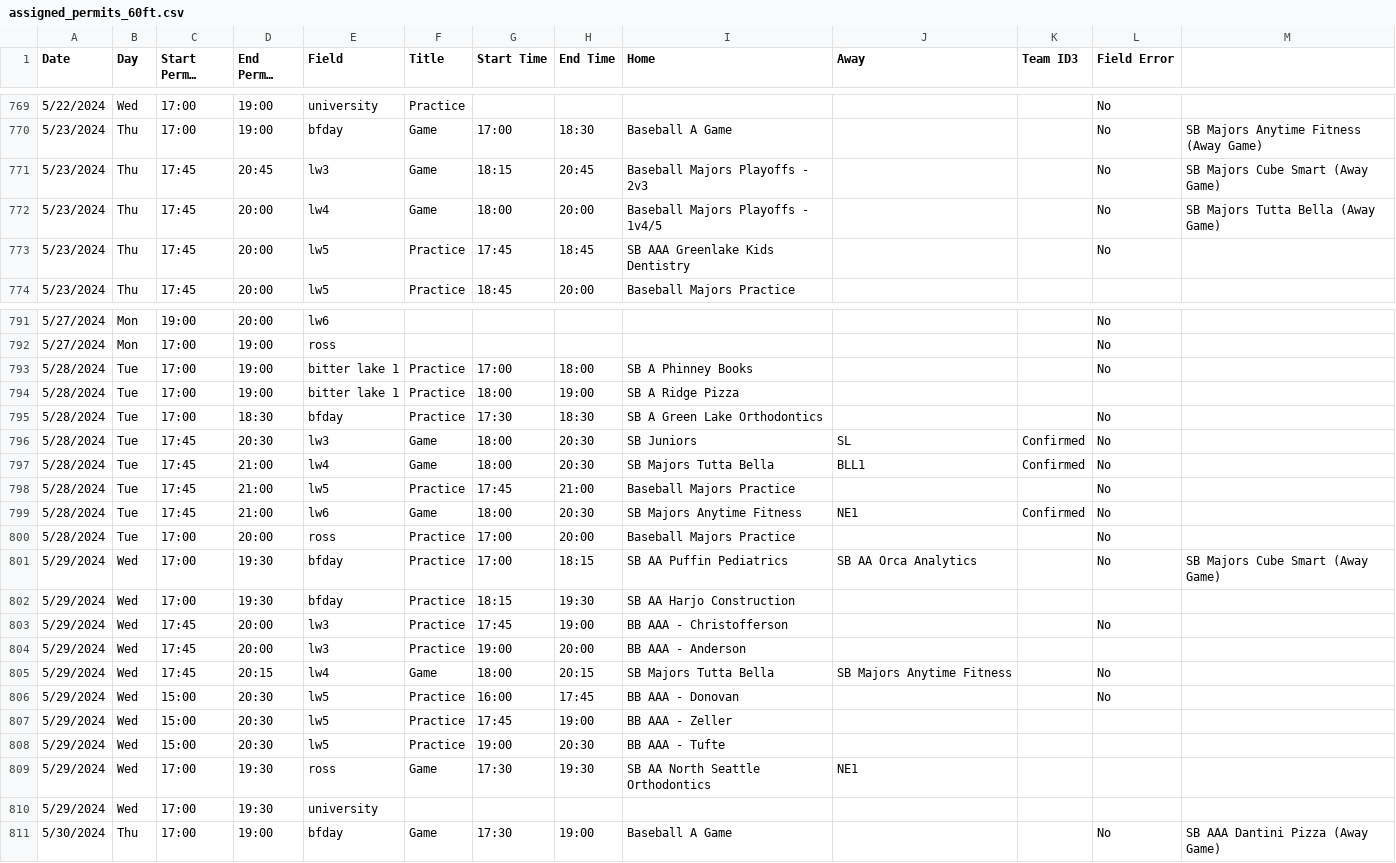
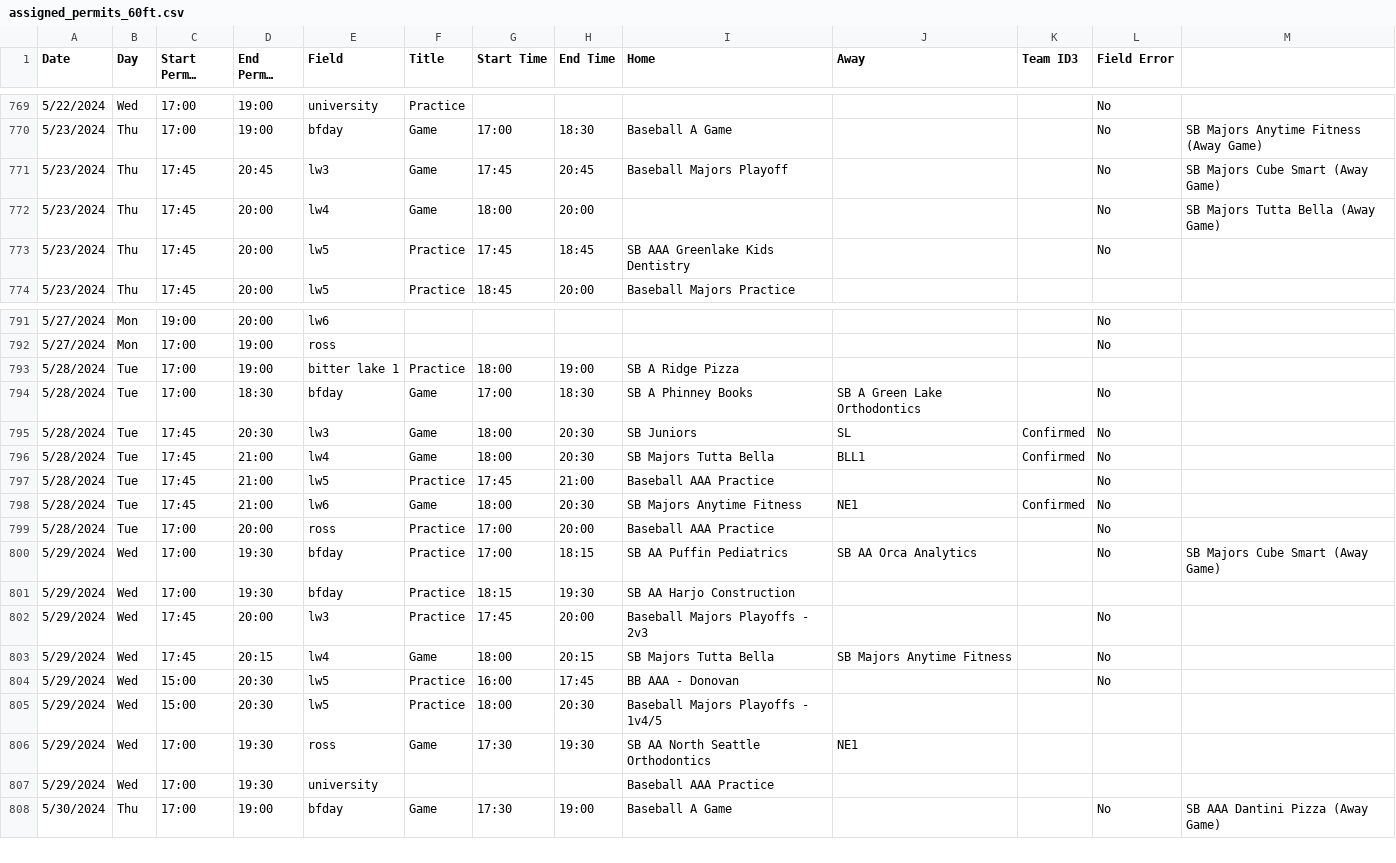
Before and after one commit to ncllball/ncll-schedule, a CSV file: assigned_permits_60ft.csv, drawn as a sheet; only a part is shown, gaps mark what is left out; long unchanged cells end in …; removed rows and columns are numbered as before the commit, all else as after; the diff names each change by its address in the sheet, - before the commit and + after, or states it on an @@ line.

Commit message:
Updates

```diff
--- a/assigned_permits_60ft.csv
+++ b/assigned_permits_60ft.csv
-G771 (Start Time): 18:15
+G771 (Start Time): 17:45
-I771 (Home): Baseball Majors Playoffs - 2v3
+I771 (Home): Baseball Majors Playoff
-I772 (Home): Baseball Majors Playoffs - 1v4/5
+I772 (Home): (empty)
-row 793: 5/28/2024 | Tue | 17:00 | 19:00 | bitter lake 1 | Practice | 17:00 | 18:00 | SB A Phinney Books |  |  | No
-F794 (Title): Practice
+F794 (Title): Game
-G794 (Start Time): 17:30
+G794 (Start Time): 17:00
-I794 (Home): SB A Green Lake Orthodontics
+I794 (Home): SB A Phinney Books
-J794 (Away): (empty)
+J794 (Away): SB A Green Lake Orthodontics
-I797 (Home): Baseball Majors Practice
+I797 (Home): Baseball AAA Practice
-I799 (Home): Baseball Majors Practice
+I799 (Home): Baseball AAA Practice
-H802 (End Time): 19:00
+H802 (End Time): 20:00
-I802 (Home): BB AAA - Christofferson
+I802 (Home): Baseball Majors Playoffs - 2v3
-row 804: 5/29/2024 | Wed | 17:45 | 20:00 | lw3 | Practice | 19:00 | 20:00 | BB AAA - Anderson
-row 807: 5/29/2024 | Wed | 15:00 | 20:30 | lw5 | Practice | 17:45 | 19:00 | BB AAA - Zeller
-G805 (Start Time): 19:00
+G805 (Start Time): 18:00
-I805 (Home): BB AAA - Tufte
+I805 (Home): Baseball Majors Playoffs - 1v4/5
-I807 (Home): (empty)
+I807 (Home): Baseball AAA Practice
```
